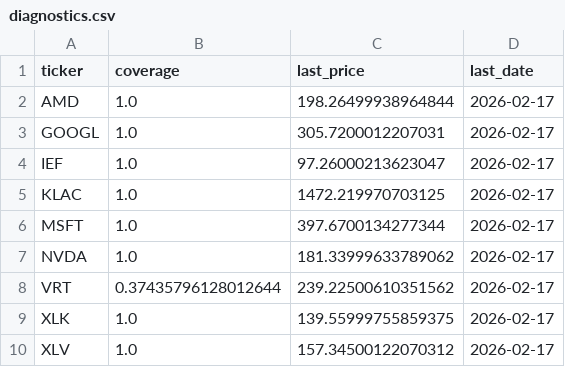
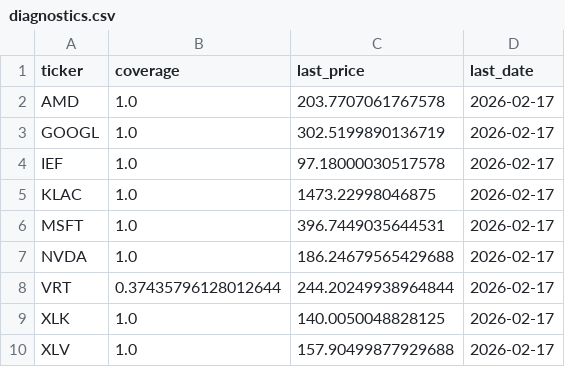
Before and after one commit to calinardeleanu88/tech-rotation-system, a CSV file: outputs/diagnostics.csv, drawn as a sheet.

```diff
--- a/outputs/diagnostics.csv
+++ b/outputs/diagnostics.csv
@@ -1,10 +1,10 @@
 ticker,coverage,last_price,last_date
-AMD,1.0,198.26499938964844,2026-02-17
-GOOGL,1.0,305.7200012207031,2026-02-17
-IEF,1.0,97.26000213623047,2026-02-17
-KLAC,1.0,1472.219970703125,2026-02-17
-MSFT,1.0,397.6700134277344,2026-02-17
-NVDA,1.0,181.33999633789062,2026-02-17
-VRT,0.37435796128012644,239.22500610351562,2026-02-17
-XLK,1.0,139.55999755859375,2026-02-17
-XLV,1.0,157.34500122070312,2026-02-17
+AMD,1.0,203.7707061767578,2026-02-17
+GOOGL,1.0,302.5199890136719,2026-02-17
+IEF,1.0,97.18000030517578,2026-02-17
+KLAC,1.0,1473.22998046875,2026-02-17
+MSFT,1.0,396.7449035644531,2026-02-17
+NVDA,1.0,186.24679565429688,2026-02-17
+VRT,0.37435796128012644,244.20249938964844,2026-02-17
+XLK,1.0,140.0050048828125,2026-02-17
+XLV,1.0,157.90499877929688,2026-02-17
```
Also changed, not shown: outputs/equity.csv, outputs/summary.csv, 1 other file.
